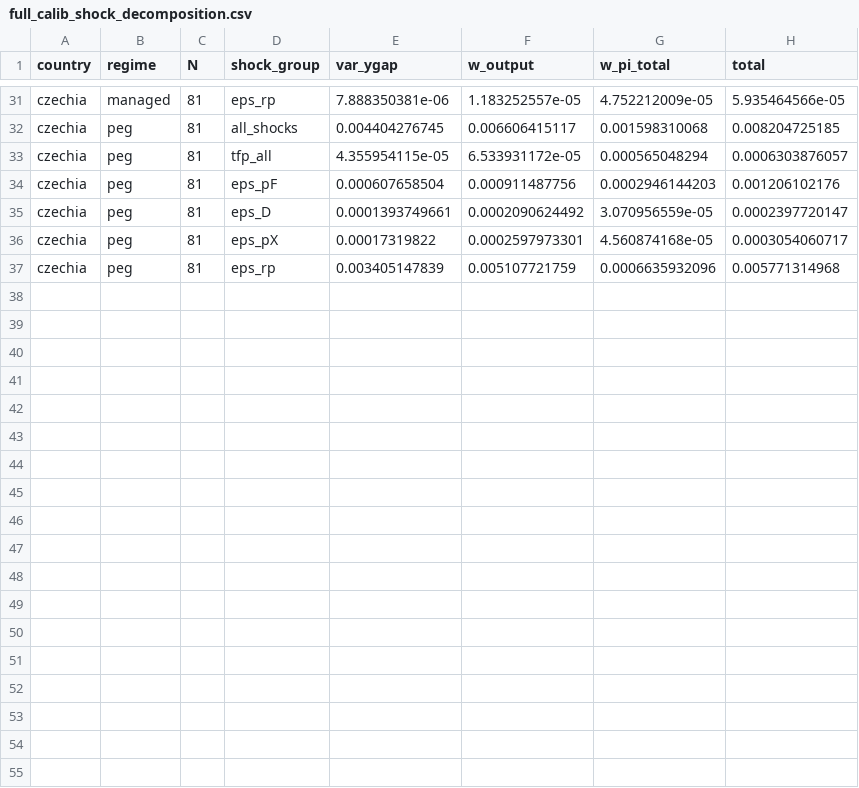
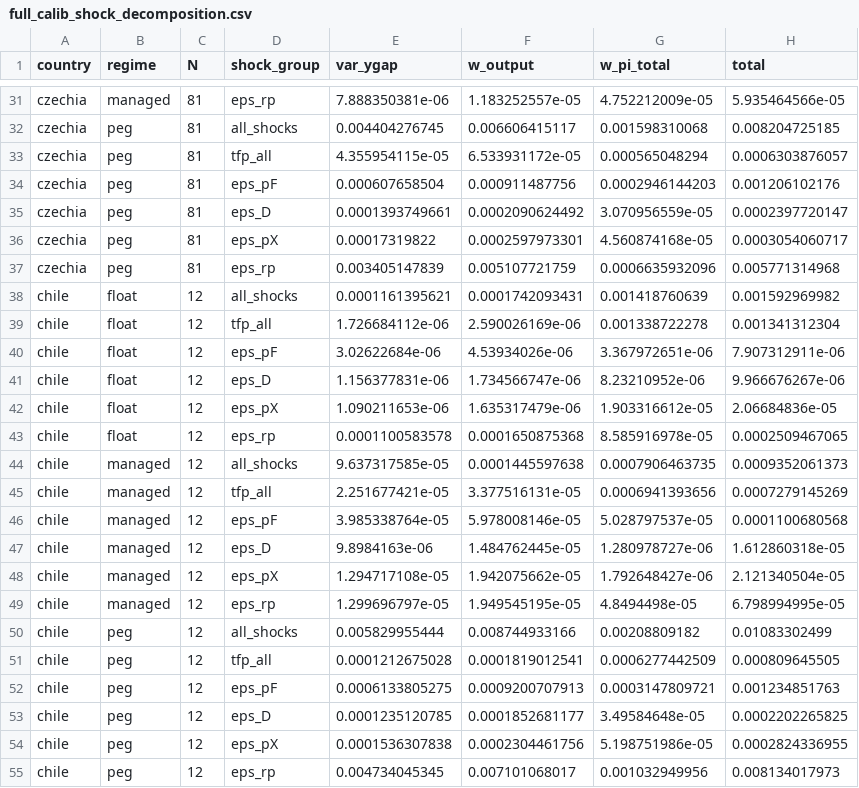
Before and after one commit to Sugarkhuu/rubbo_2024, a CSV file: results/full_calib_shock_decomposition.csv, drawn as a sheet; only a part is shown, gaps mark what is left out; the diff names each change by its address in the sheet, - before the commit and + after, or states it on an @@ line.

```diff
--- a/results/full_calib_shock_decomposition.csv
+++ b/results/full_calib_shock_decomposition.csv
+row 38: chile | float | 12 | all_shocks | 0.0001161395621 | 0.0001742093431 | 0.001418760639 | 0.001592969982
+row 39: chile | float | 12 | tfp_all | 1.726684112e-06 | 2.590026169e-06 | 0.001338722278 | 0.001341312304
+row 40: chile | float | 12 | eps_pF | 3.02622684e-06 | 4.53934026e-06 | 3.367972651e-06 | 7.907312911e-06
+row 41: chile | float | 12 | eps_D | 1.156377831e-06 | 1.734566747e-06 | 8.23210952e-06 | 9.966676267e-06
+row 42: chile | float | 12 | eps_pX | 1.090211653e-06 | 1.635317479e-06 | 1.903316612e-05 | 2.06684836e-05
+row 43: chile | float | 12 | eps_rp | 0.0001100583578 | 0.0001650875368 | 8.585916978e-05 | 0.0002509467065
+row 44: chile | managed | 12 | all_shocks | 9.637317585e-05 | 0.0001445597638 | 0.0007906463735 | 0.0009352061373
+row 45: chile | managed | 12 | tfp_all | 2.251677421e-05 | 3.377516131e-05 | 0.0006941393656 | 0.0007279145269
+row 46: chile | managed | 12 | eps_pF | 3.985338764e-05 | 5.978008146e-05 | 5.028797537e-05 | 0.0001100680568
+row 47: chile | managed | 12 | eps_D | 9.8984163e-06 | 1.484762445e-05 | 1.280978727e-06 | 1.612860318e-05
+row 48: chile | managed | 12 | eps_pX | 1.294717108e-05 | 1.942075662e-05 | 1.792648427e-06 | 2.121340504e-05
+row 49: chile | managed | 12 | eps_rp | 1.299696797e-05 | 1.949545195e-05 | 4.8494498e-05 | 6.798994995e-05
+row 50: chile | peg | 12 | all_shocks | 0.005829955444 | 0.008744933166 | 0.00208809182 | 0.01083302499
+row 51: chile | peg | 12 | tfp_all | 0.0001212675028 | 0.0001819012541 | 0.0006277442509 | 0.000809645505
+row 52: chile | peg | 12 | eps_pF | 0.0006133805275 | 0.0009200707913 | 0.0003147809721 | 0.001234851763
+row 53: chile | peg | 12 | eps_D | 0.0001235120785 | 0.0001852681177 | 3.49584648e-05 | 0.0002202265825
+row 54: chile | peg | 12 | eps_pX | 0.0001536307838 | 0.0002304461756 | 5.198751986e-05 | 0.0002824336955
+row 55: chile | peg | 12 | eps_rp | 0.004734045345 | 0.007101068017 | 0.001032949956 | 0.008134017973
```
Also changed, not shown: 21 other files.
